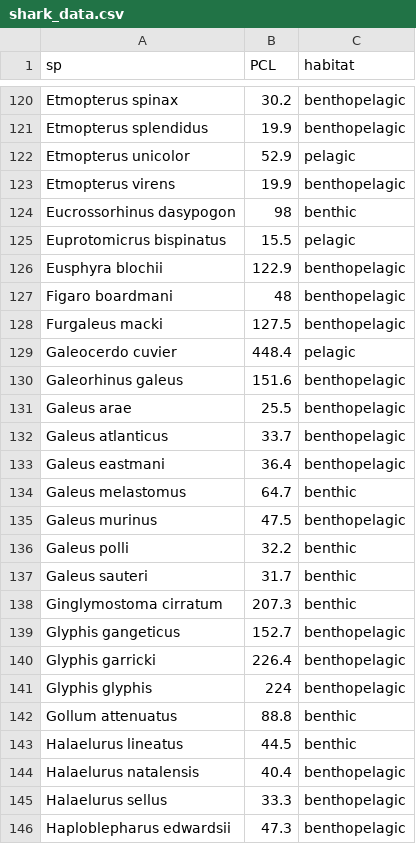
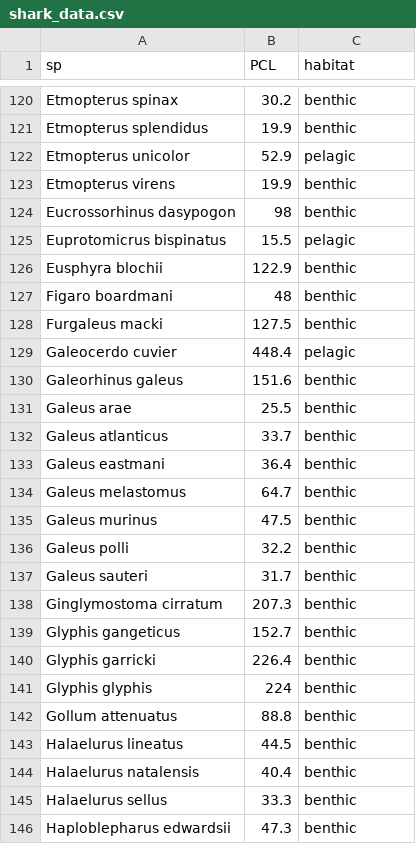
Before and after one commit to bcorgbio/class, a CSV file: shark_data.csv, drawn as a sheet; only a part is shown, gaps mark what is left out; the diff covers the shown part only; the diff names each change by its address in the sheet, - before the commit and + after, or states it on an @@ line.

```diff
--- a/shark_data.csv
+++ b/shark_data.csv
-C120:C121 (habitat): benthopelagic
+C120:C121 (habitat): benthic
-C123 (habitat): benthopelagic
+C123 (habitat): benthic
-C126:C128 (habitat): benthopelagic
+C126:C128 (habitat): benthic
-C130:C133 (habitat): benthopelagic
+C130:C133 (habitat): benthic
-C135 (habitat): benthopelagic
+C135 (habitat): benthic
-C139:C141 (habitat): benthopelagic
+C139:C141 (habitat): benthic
-C144:C146 (habitat): benthopelagic
+C144:C146 (habitat): benthic
```
Also changed, not shown: 114 edited cells elsewhere in this file, 12 other files.
